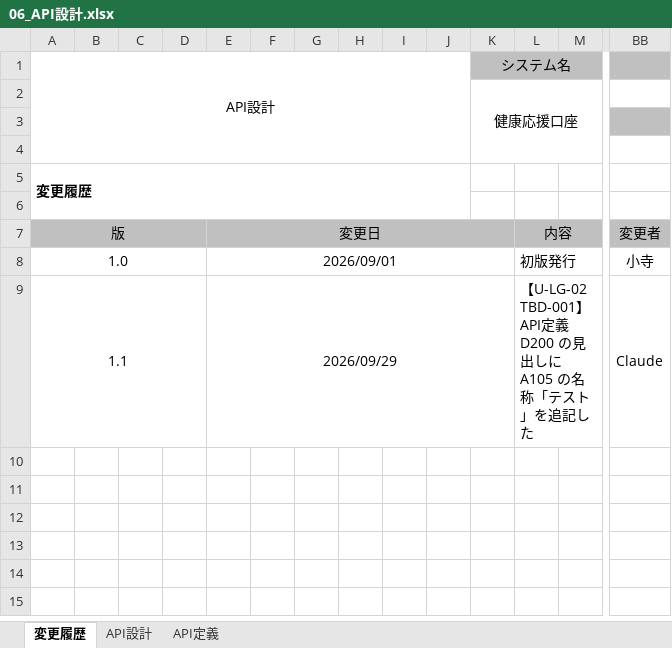
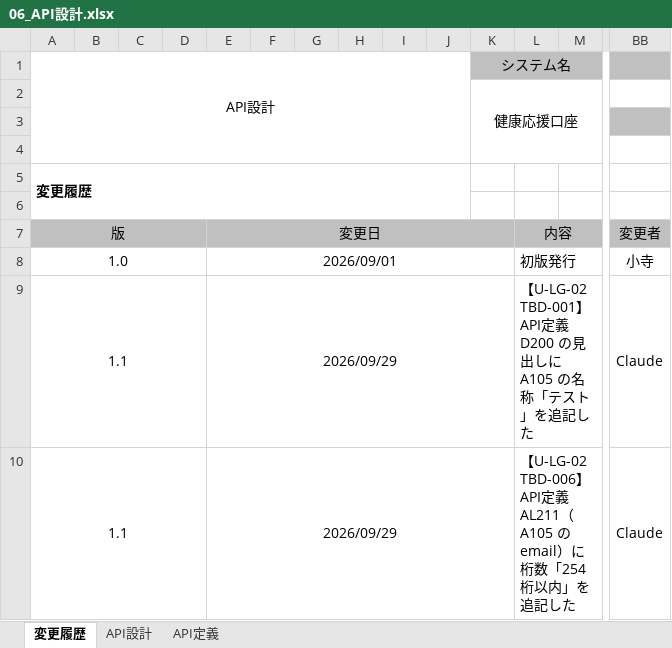
Before and after one commit to icp-tabata/test, an Excel workbook: docs/design/screens/U-LG-02/06_API設計.xlsx, sheet 変更履歴, drawn as a sheet; only a part is shown, gaps mark what is left out; values as stored, in another font and other column widths than the file's, no borders; rows hold the shown columns only; the diff names each change by its address in the sheet, - before the commit and + after, or states it on an @@ line.

```diff
--- a/docs/design/screens/U-LG-02/06_API設計.xlsx (sheet 変更履歴)
+++ b/docs/design/screens/U-LG-02/06_API設計.xlsx (sheet 変更履歴)
+row 10: 1.1 |  |  |  | 2026/09/29 |  |  |  |  |  |  | 【U-LG-02 TBD-006】API定義 AL211（A105 の email）に桁数「254桁以内」を追記した |  | Claude
```
Also changed, not shown: sheet API定義, 2 other files.
